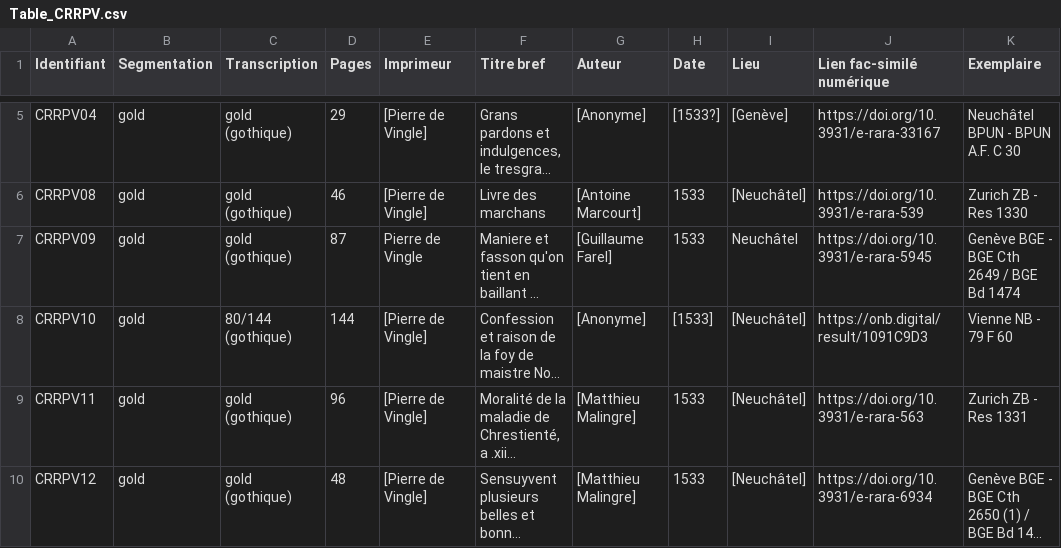
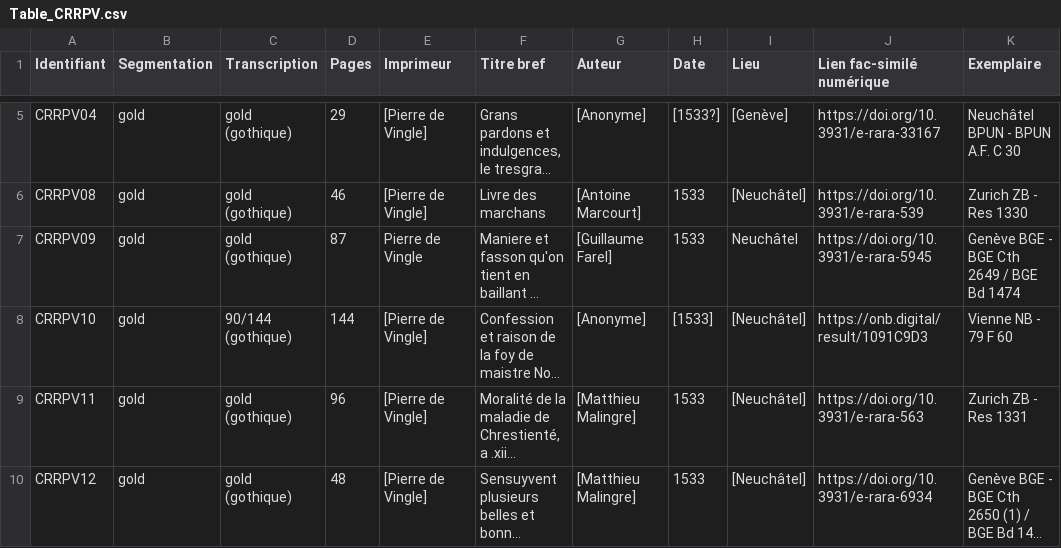
Before and after one commit to SETAFDH/HTR-SETAF-Pierre-de-Vingle, a CSV file: Table_CRRPV.csv, drawn as a sheet; only a part is shown, gaps mark what is left out; long unchanged cells end in …; the diff names each change by its address in the sheet, - before the commit and + after, or states it on an @@ line.

Commit message:
Update Table_CRRPV.csv

```diff
--- a/Table_CRRPV.csv
+++ b/Table_CRRPV.csv
-C8 (Transcription): 80/144 (gothique)
+C8 (Transcription): 90/144 (gothique)
```
